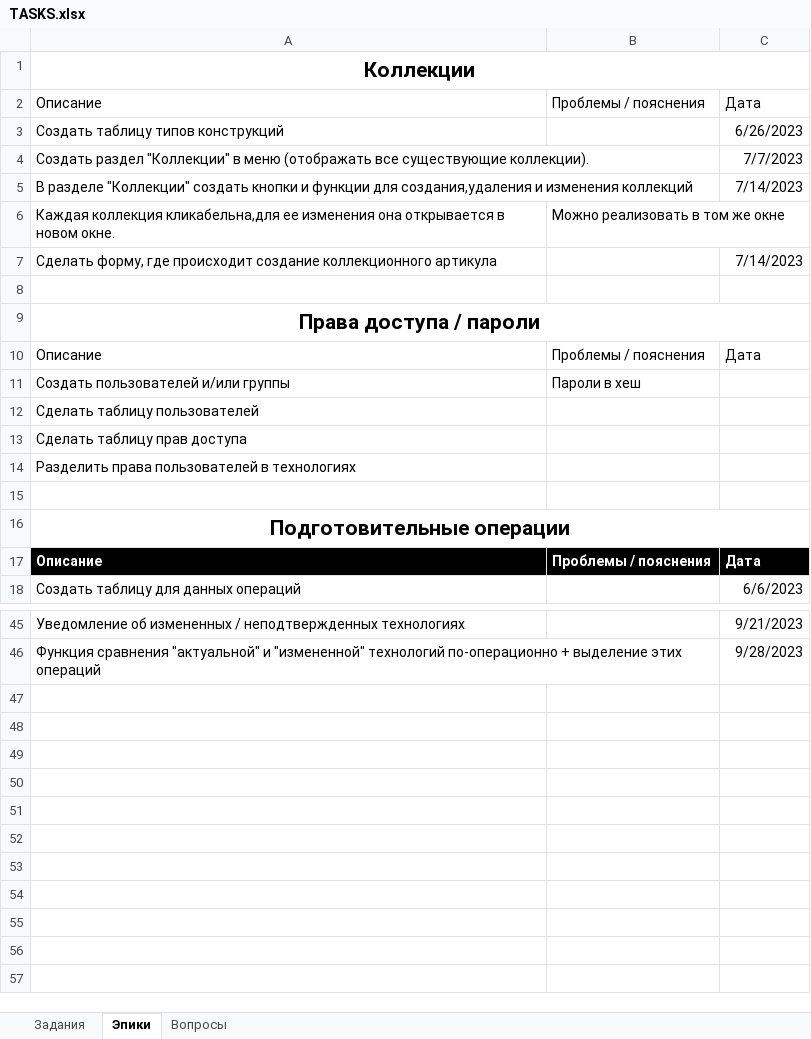
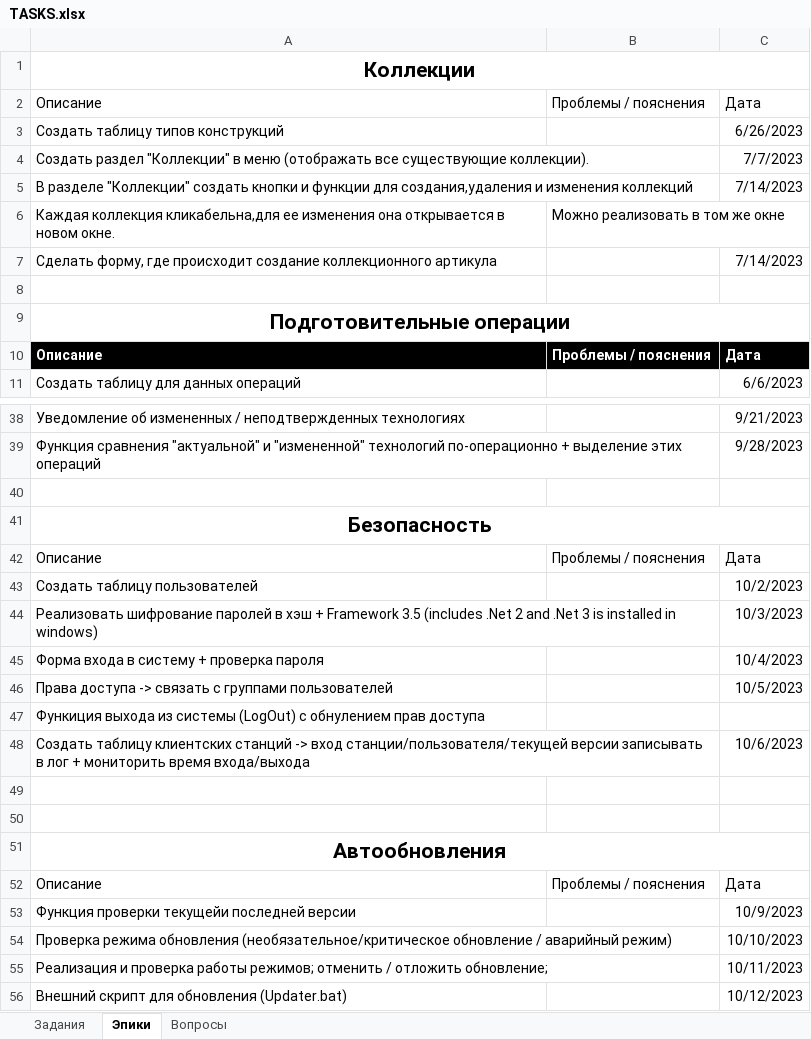
Before and after one commit to VitalijsMuzalovs/Kristal, an Excel workbook: TASKS.xlsx, sheet Эпики, drawn as a sheet; only a part is shown, gaps mark what is left out; values as stored, in another font and other column widths than the file's, no borders; table styles not drawn; removed rows and columns are numbered as before the commit, all else as after; the diff names each change by its address in the sheet, - before the commit and + after, or states it on an @@ line.

```diff
--- a/TASKS.xlsx (sheet Эпики)
+++ b/TASKS.xlsx (sheet Эпики)
-row 9: Права доступа / пароли
-row 11: Создать пользователей и/или группы | Пароли в хеш
-row 12: Сделать таблицу пользователей
-row 13: Сделать таблицу прав доступа
-row 14: Разделить права пользователей в технологиях
-row 15: (empty)
+row 40: (empty)
+row 41: Безопасность
@@ row 10 moved to row 42: Описание @@
+row 43: Создать таблицу пользователей |  | 10/2/2023
+row 44: Реализовать шифрование паролей в хэш + Framework 3.5 (includes .Net 2 and .Net 3 is installed in windows) |  | 10/3/2023
+row 45: Форма входа в систему + проверка пароля |  | 10/4/2023
+row 46: Права доступа -> связать с группами пользователей |  | 10/5/2023
+row 47: Функиция выхода из системы (LogOut) с обнулением прав доступа
+row 48: Создать таблицу клиентских станций -> вход станции/пользователя/текущей версии записывать в лог + мониторить время входа/выхода |  | 10/6/2023
+row 49: (empty)
+row 50: (empty)
+row 51: Автообновления
+row 52: Описание | Проблемы / пояснения | Дата
+row 53: Функция проверки текущейи последней версии |  | 10/9/2023
+row 54: Проверка режима обновления (необязательное/критическое обновление / аварийный режим) |  | 10/10/2023
+row 55: Реализация и проверка работы режимов; отменить / отложить обновление; |  | 10/11/2023
+row 56: Внешний скрипт для обновления (Updater.bat) |  | 10/12/2023
```
Also changed, not shown: sheet Задания, 3 other files.
